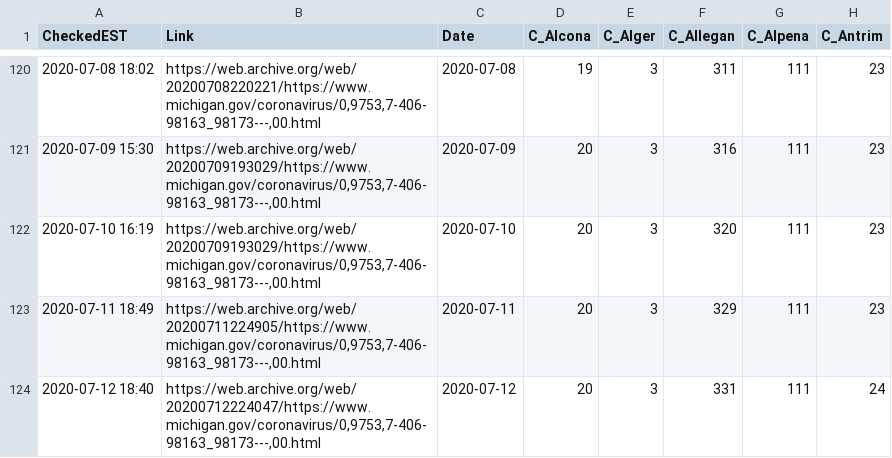
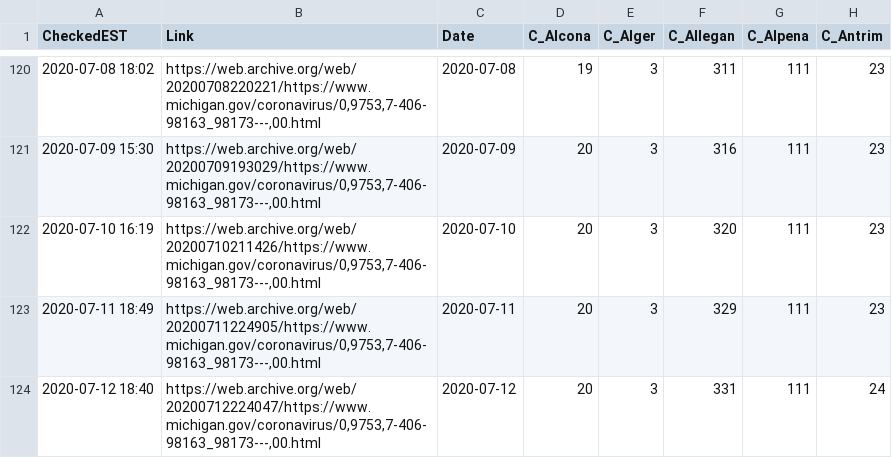
Before and after one commit to dmorl/MichiganCOVID, a CSV file: MichiganOverview_Cases.csv, drawn as a sheet; only a part is shown, gaps mark what is left out; the diff covers the shown part only; the diff names each change by its address in the sheet, - before the commit and + after, or states it on an @@ line.

```diff
--- a/MichiganOverview_Cases.csv
+++ b/MichiganOverview_Cases.csv
-B122 (Link): https://web.archive.org/web/20200709193029/https://www.michigan.gov/coronavirus/0,9753,7-406-98163_98173---,00.html
+B122 (Link): https://web.archive.org/web/20200710211426/https://www.michigan.gov/coronavirus/0,9753,7-406-98163_98173---,00.html
```
Also changed, not shown: 1 added row and 5 edited cells elsewhere in this file, MichiganOverview_Deceased.csv, MichiganOverview_ProbableCases.csv, 2 other files.
